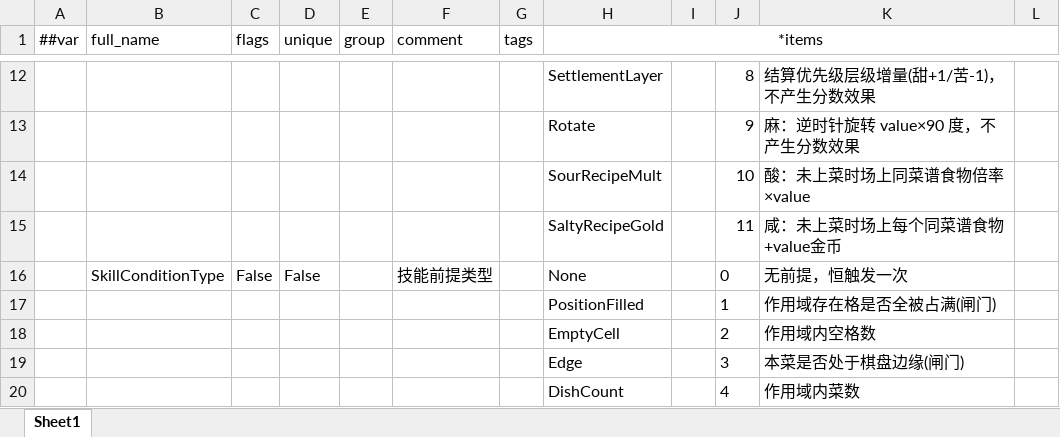
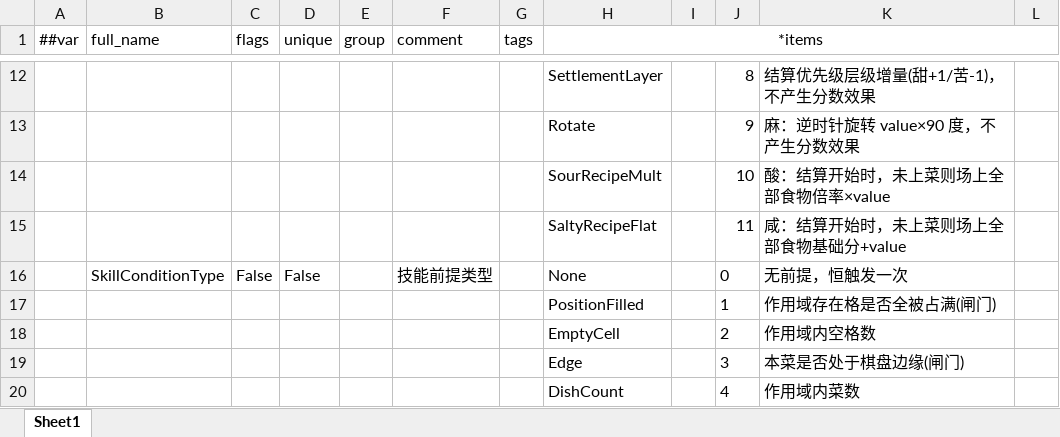
Before and after one commit to 2563495284/gourmetproject, an Excel workbook: GourmetProject/GameConfig/Datas/__enums_gameplay.xlsx, sheet Sheet1, drawn as a sheet; only a part is shown, gaps mark what is left out; values as stored, in another font and other column widths than the file's, no borders; the diff names each change by its address in the sheet, - before the commit and + after, or states it on an @@ line.

```diff
--- a/GourmetProject/GameConfig/Datas/__enums_gameplay.xlsx (sheet Sheet1)
+++ b/GourmetProject/GameConfig/Datas/__enums_gameplay.xlsx (sheet Sheet1)
-K14: 酸：未上菜时场上同菜谱食物倍率×value
+K14: 酸：结算开始时，未上菜则场上全部食物倍率×value
-H15 (*items): SaltyRecipeGold
+H15 (*items): SaltyRecipeFlat
-K15: 咸：未上菜时场上每个同菜谱食物+value金币
+K15: 咸：结算开始时，未上菜则场上全部食物基础分+value
```
Also changed, not shown: GourmetProject/GameConfig/Datas/dish.xlsx, GourmetProject/GameConfig/Datas/item.xlsx, 26 other files.
